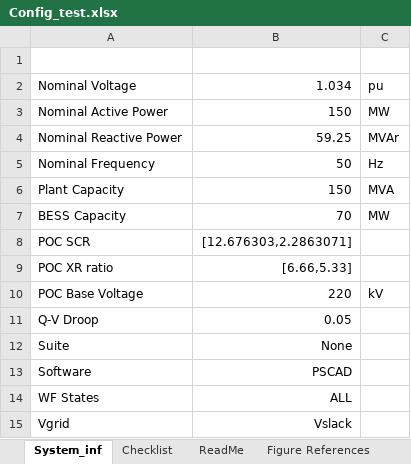
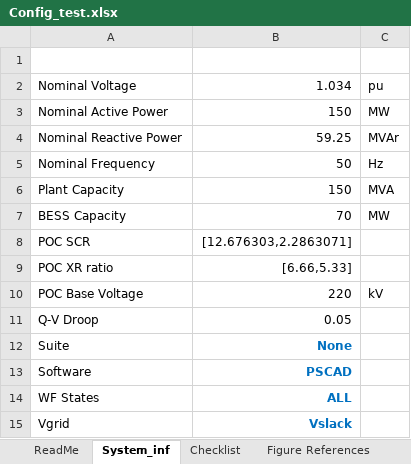
Before and after one commit to Windlab-Insights/junction_rivers_stage2, an Excel workbook: src/junction_rivers/PSCAD/scripts/Config_test.xlsx, sheet System_inf, drawn as a sheet; values as stored, in another font and other column widths than the file's, no borders; table styles not drawn; the diff names each change by its address in the sheet, - before the commit and + after, or states it on an @@ line.

Commit message:
Updates to ReadMe of config_test.xlsx

```diff
--- a/src/junction_rivers/PSCAD/scripts/Config_test.xlsx (sheet System_inf)
+++ b/src/junction_rivers/PSCAD/scripts/Config_test.xlsx (sheet System_inf)
@@ sheet tab order changed: ReadMe | System_inf | Checklist | Figure References @@
@@ B12:B15 bold: off → on, text colour: black → #0070C0 @@
```
Also changed, not shown: sheet ReadMe, formulas that keep their value, charts or pictures.
